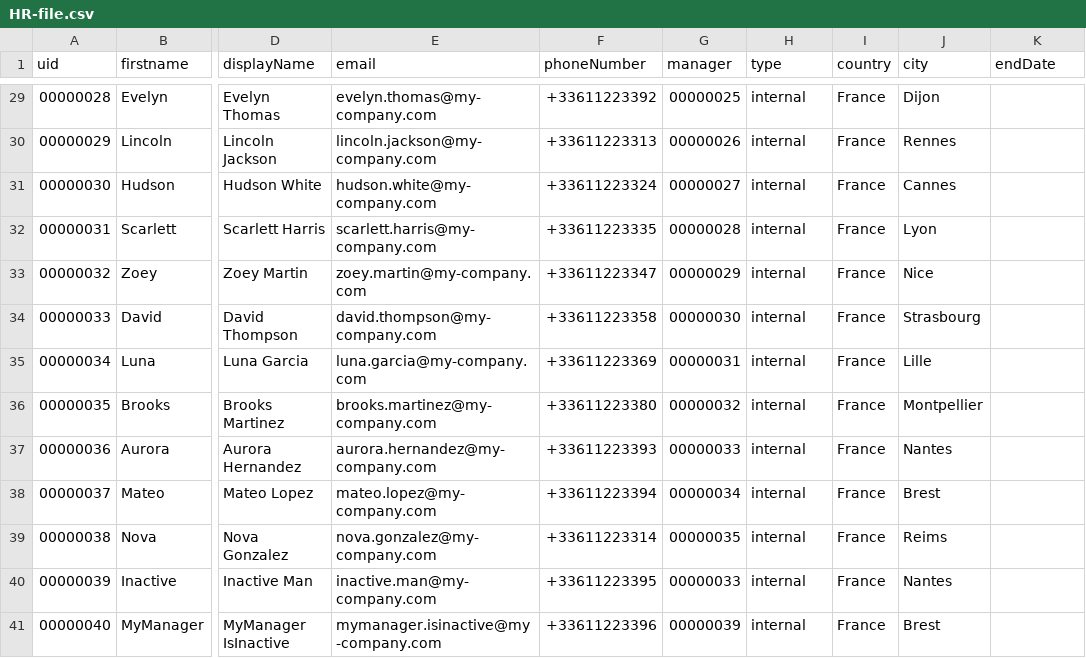
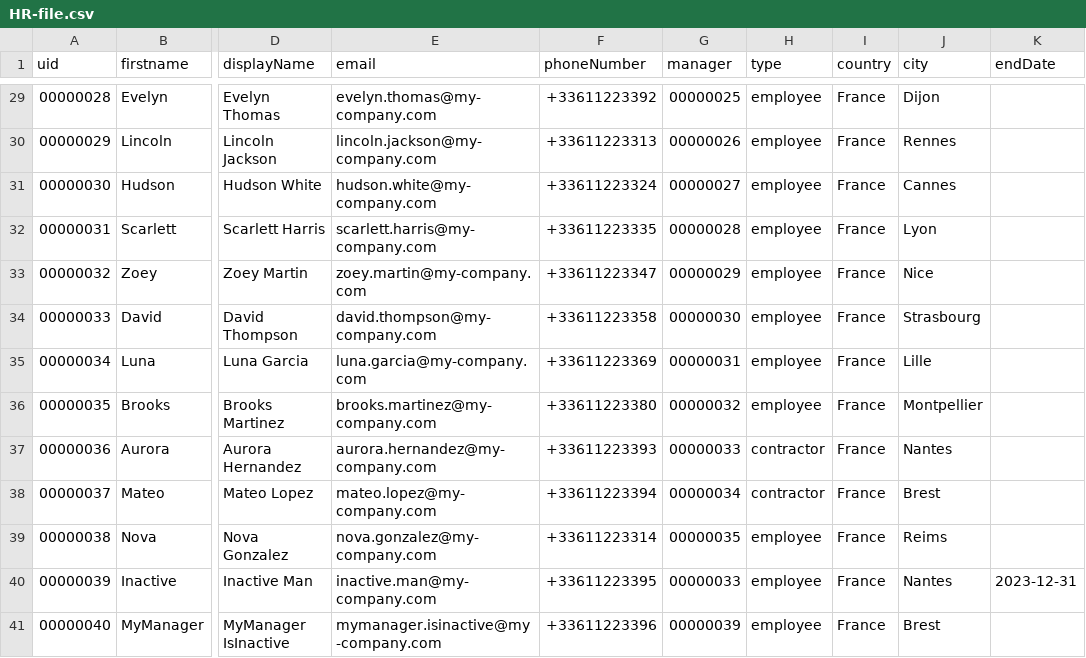
Before and after one commit to Ghooosstt/docker-IdentityIQ, a CSV file: identityiq-objects/HR-file.csv, drawn as a sheet; only a part is shown, gaps mark what is left out; the diff covers the shown part only; the diff names each change by its address in the sheet, - before the commit and + after, or states it on an @@ line.

```diff
--- a/identityiq-objects/HR-file.csv
+++ b/identityiq-objects/HR-file.csv
-H29:H36 (type): internal
+H29:H36 (type): employee
-H37:H38 (type): internal
+H37:H38 (type): contractor
-H39:H41 (type): internal
+H39:H41 (type): employee
-K40 (endDate): (empty)
+K40 (endDate): 2023-12-31
```
Also changed, not shown: 27 edited cells elsewhere in this file, 4 other files.
